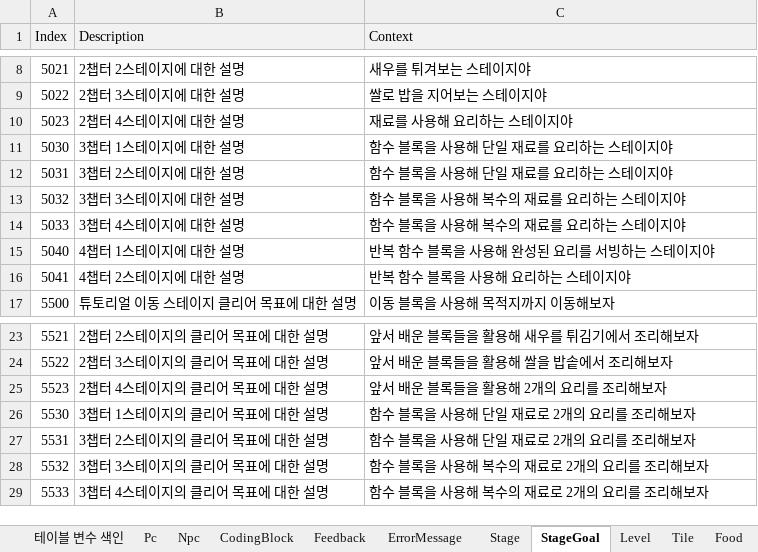
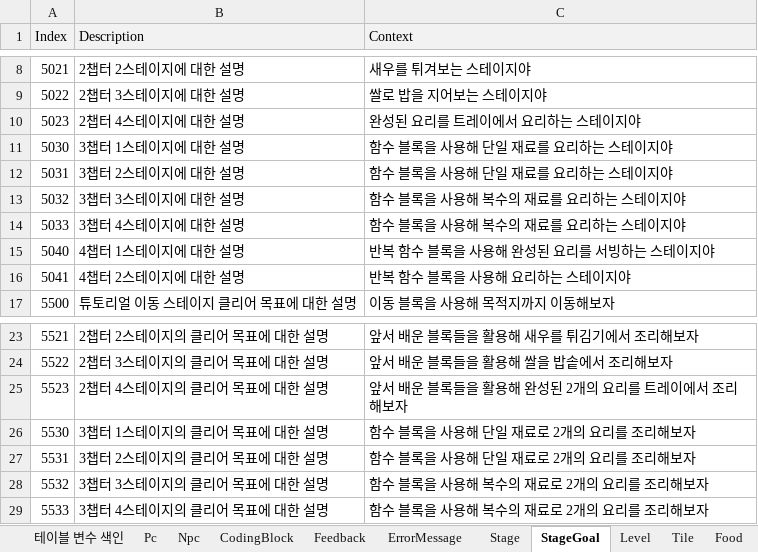
Before and after one commit to Ludning/ProjectVCG, an Excel workbook: Assets/Resources/Xlsx/GameData.xlsx, sheet StageGoal, drawn as a sheet; only a part is shown, gaps mark what is left out; values as stored, in another font and other column widths than the file's, no borders; the diff names each change by its address in the sheet, - before the commit and + after, or states it on an @@ line.

```diff
--- a/Assets/Resources/Xlsx/GameData.xlsx (sheet StageGoal)
+++ b/Assets/Resources/Xlsx/GameData.xlsx (sheet StageGoal)
-C10 (Context): 재료를 사용해 요리하는 스테이지야
+C10 (Context): 완성된 요리를 트레이에서 요리하는 스테이지야
-C25 (Context): 앞서 배운 블록들을 활용해 2개의 요리를 조리해보자
+C25 (Context): 앞서 배운 블록들을 활용해 완성된 2개의 요리를 트레이에서 조리해보자
```
Also changed, not shown: sheet Level, sheet Stage, 2 other files.
